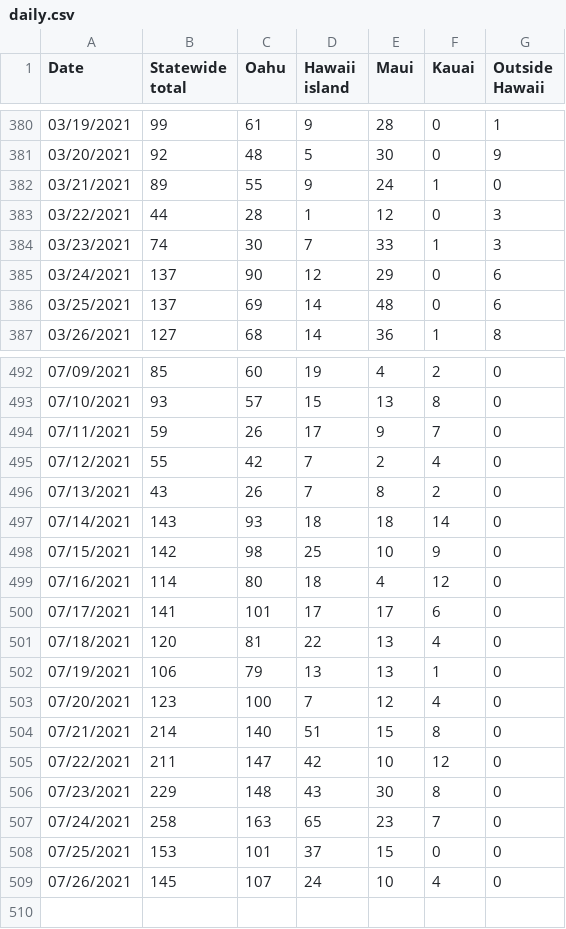
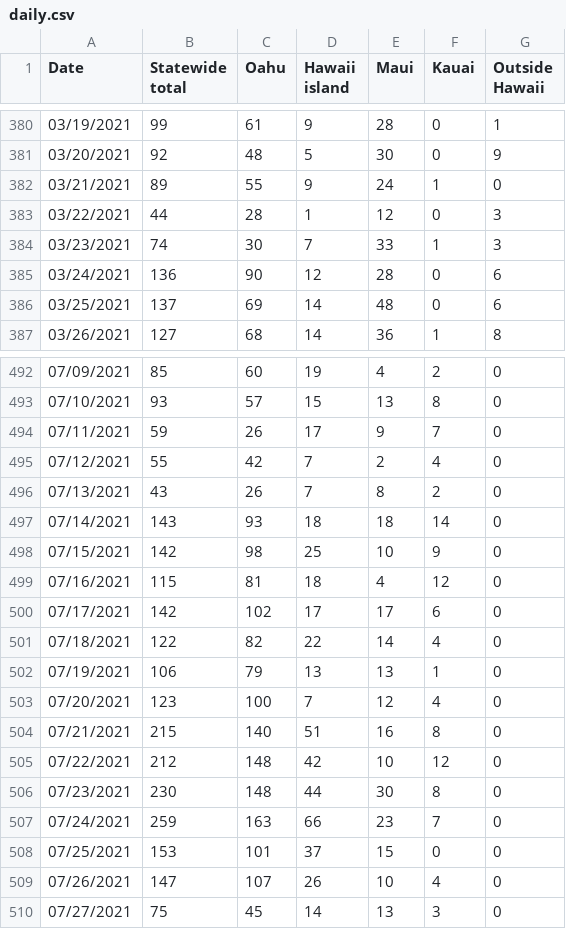
Before and after one commit to webb001/webb001.github.io, a CSV file: daily.csv, drawn as a sheet; only a part is shown, gaps mark what is left out.

```diff
--- a/daily.csv
+++ b/daily.csv
@@ -384,3 +384,3 @@ Date,Statewide total,Oahu,Hawaii island,Maui,Kauai,Outside Hawaii
 03/23/2021,74,30,7,33,1,3
-03/24/2021,137,90,12,29,0,6
+03/24/2021,136,90,12,28,0,6
 03/25/2021,137,69,14,48,0,6
@@ -498,12 +498,13 @@ Date,Statewide total,Oahu,Hawaii island,Maui,Kauai,Outside Hawaii
 07/15/2021,142,98,25,10,9,0
-07/16/2021,114,80,18,4,12,0
-07/17/2021,141,101,17,17,6,0
-07/18/2021,120,81,22,13,4,0
+07/16/2021,115,81,18,4,12,0
+07/17/2021,142,102,17,17,6,0
+07/18/2021,122,82,22,14,4,0
 07/19/2021,106,79,13,13,1,0
 07/20/2021,123,100,7,12,4,0
-07/21/2021,214,140,51,15,8,0
-07/22/2021,211,147,42,10,12,0
-07/23/2021,229,148,43,30,8,0
-07/24/2021,258,163,65,23,7,0
+07/21/2021,215,140,51,16,8,0
+07/22/2021,212,148,42,10,12,0
+07/23/2021,230,148,44,30,8,0
+07/24/2021,259,163,66,23,7,0
 07/25/2021,153,101,37,15,0,0
-07/26/2021,145,107,24,10,4,0
+07/26/2021,147,107,26,10,4,0
+07/27/2021,75,45,14,13,3,0
```
Also changed, not shown: 7 other files.
